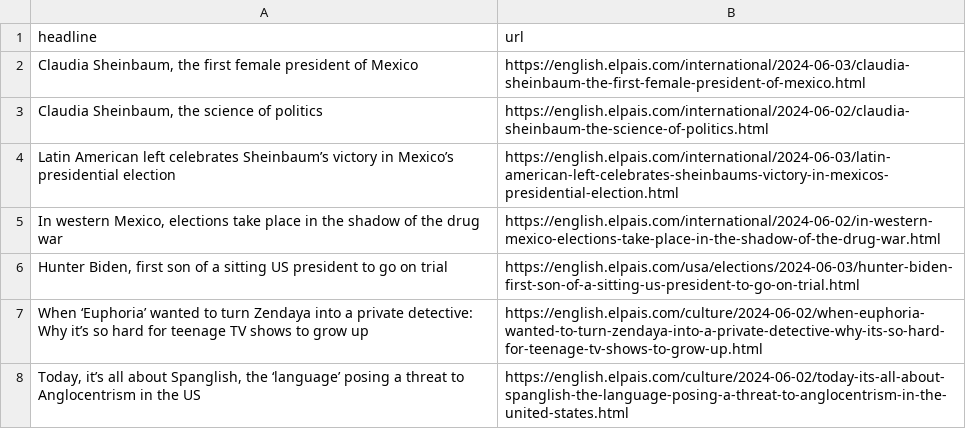
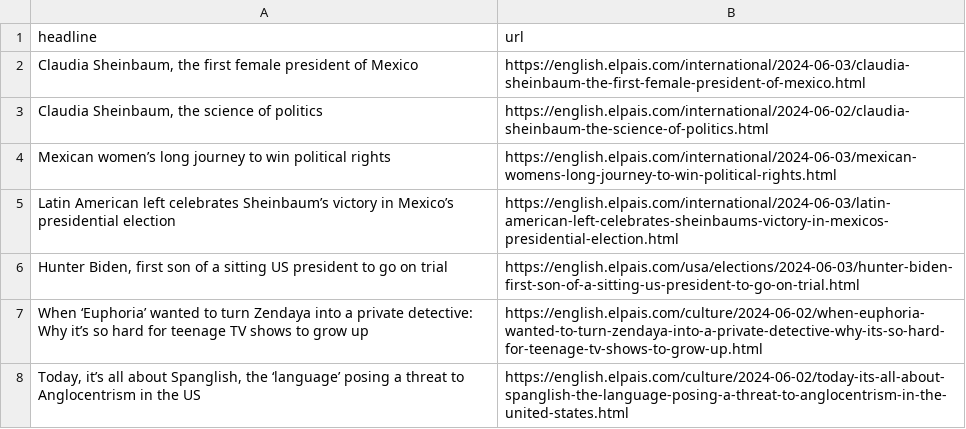
Before and after one commit to jsoma/el-pais-scraper, a CSV file: headlines.csv, drawn as a sheet; only a part is shown.

```diff
--- a/headlines.csv
+++ b/headlines.csv
@@ -3,4 +3,4 @@ headline,url
 "Claudia Sheinbaum, the science of politics   ",https://english.elpais.com/international/2024-06-02/claudia-sheinbaum-the-science-of-politics.html
+Mexican women’s long journey to win political rights,https://english.elpais.com/international/2024-06-03/mexican-womens-long-journey-to-win-political-rights.html
 Latin American left celebrates Sheinbaum’s victory in Mexico’s presidential election,https://english.elpais.com/international/2024-06-03/latin-american-left-celebrates-sheinbaums-victory-in-mexicos-presidential-election.html
-"In western Mexico, elections take place in the shadow of the drug war",https://english.elpais.com/international/2024-06-02/in-western-mexico-elections-take-place-in-the-shadow-of-the-drug-war.html
 "Hunter Biden, first son of a sitting US president to go on trial",https://english.elpais.com/usa/elections/2024-06-03/hunter-biden-first-son-of-a-sitting-us-president-to-go-on-trial.html
```
